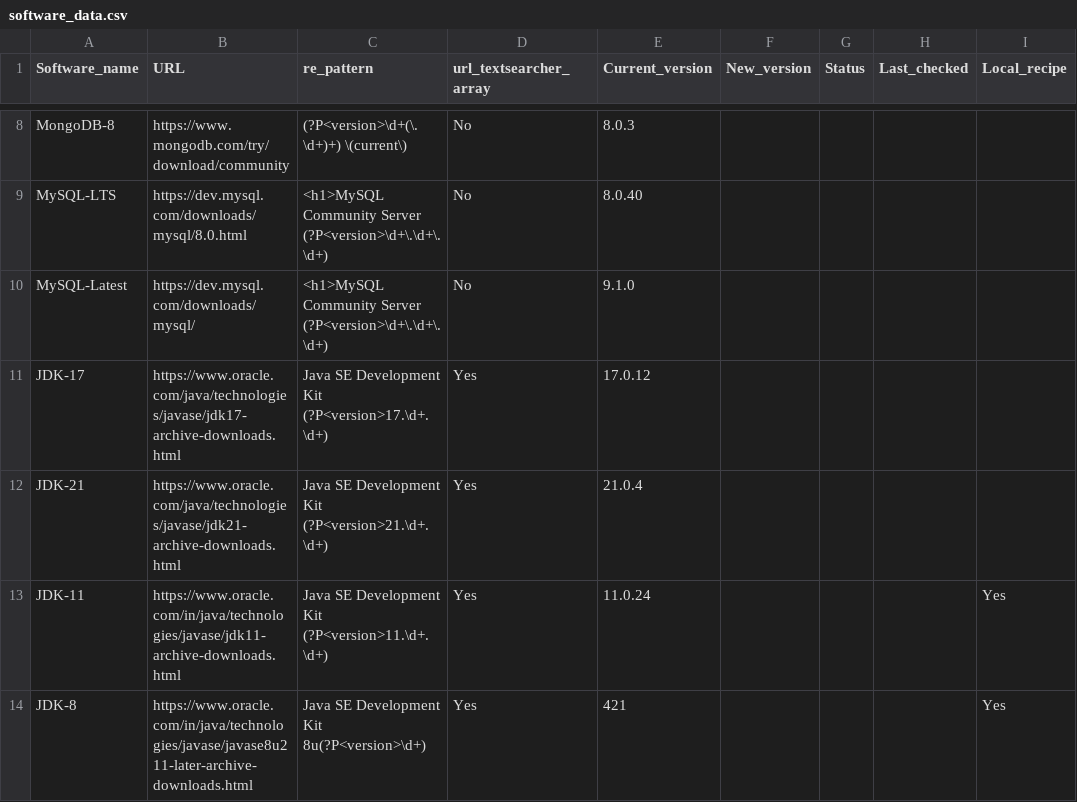
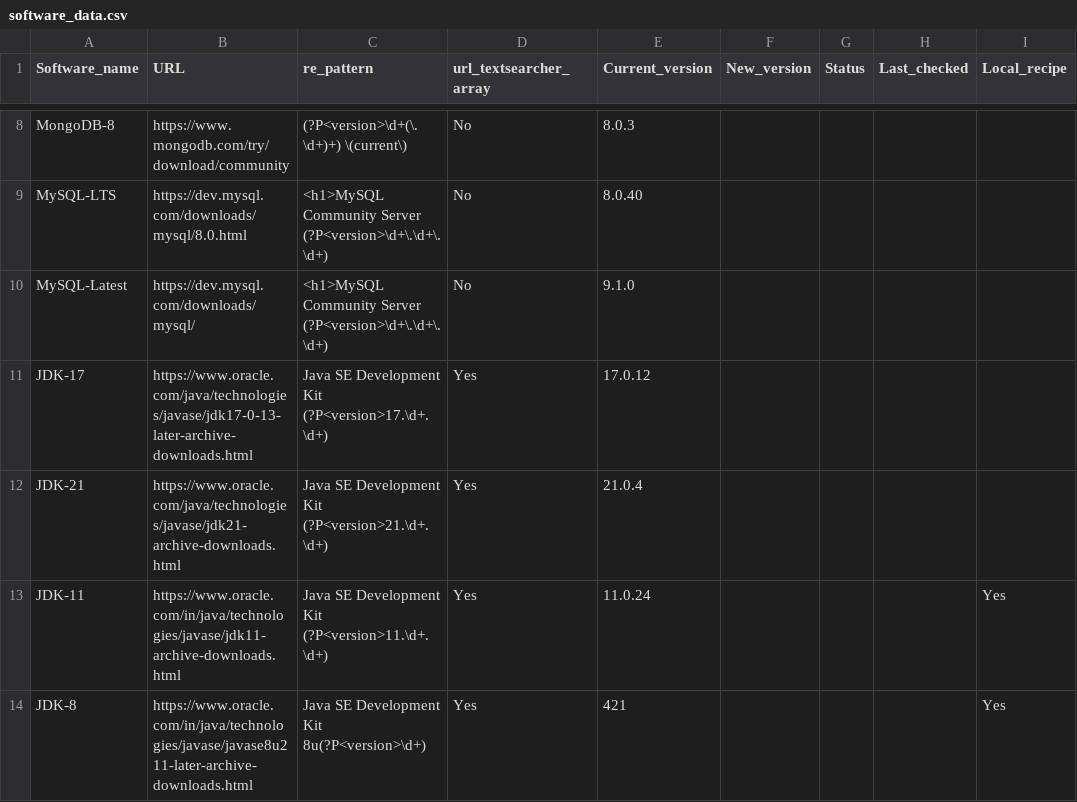
Before and after one commit to SubhiramGurlinka/bigfix_scripts, a CSV file: software_data.csv, drawn as a sheet; only a part is shown, gaps mark what is left out.

Commit message:
changed the link for jdk 17

```diff
--- a/software_data.csv
+++ b/software_data.csv
@@ -10,3 +10,3 @@ MySQL-LTS,https://dev.mysql.com/downloads/mysql/8.0.html,<h1>MySQL Community Ser
 MySQL-Latest,https://dev.mysql.com/downloads/mysql/,<h1>MySQL Community Server (?P<version>\d+\.\d+\.\d+),No,9.1.0,,,,
-JDK-17,https://www.oracle.com/java/technologies/javase/jdk17-archive-downloads.html,Java SE Development Kit (?P<version>17.\d+.\d+),Yes,17.0.12,,,,
+JDK-17,https://www.oracle.com/java/technologies/javase/jdk17-0-13-later-archive-downloads.html,Java SE Development Kit (?P<version>17.\d+.\d+),Yes,17.0.12,,,,
 JDK-21,https://www.oracle.com/java/technologies/javase/jdk21-archive-downloads.html,Java SE Development Kit (?P<version>21.\d+.\d+),Yes,21.0.4,,,,
```
